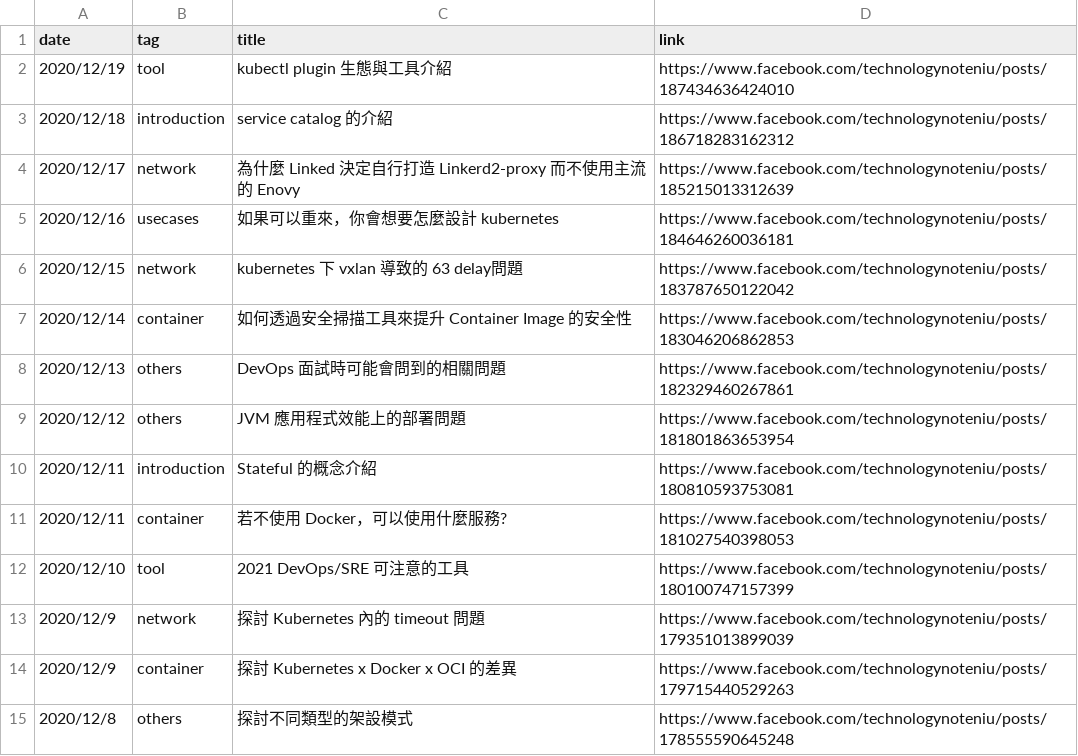
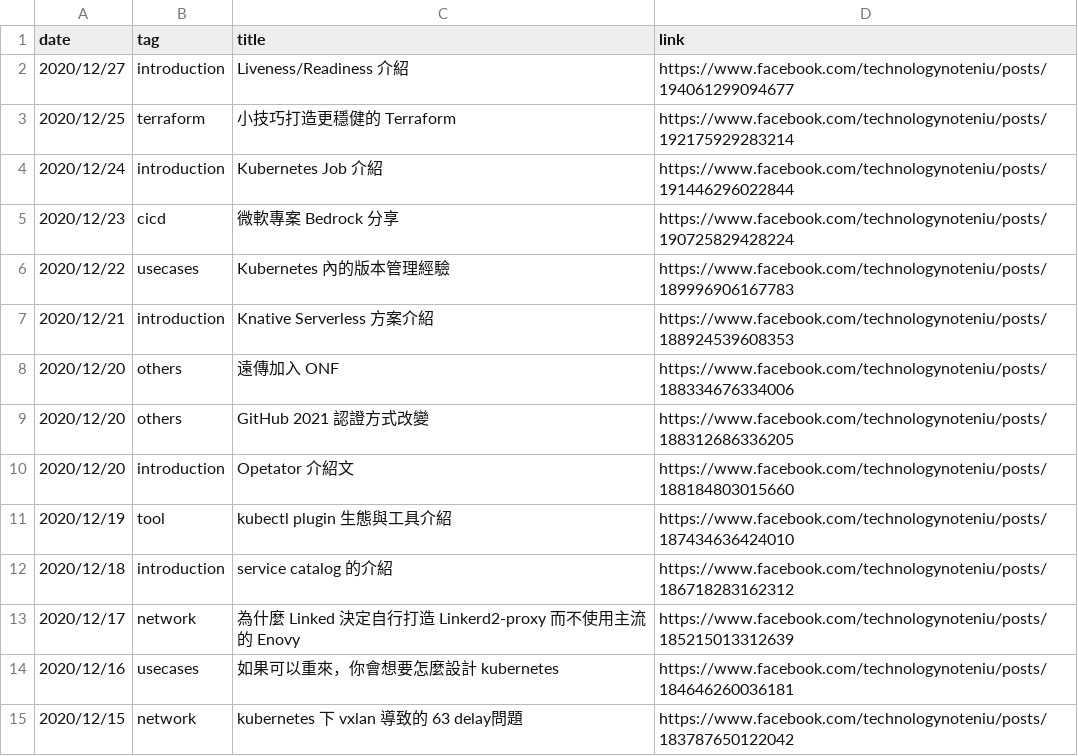
Before and after one commit to John-Lin/posts-index, a CSV file: posts.csv, drawn as a sheet; only a part is shown; the shorter side is filled out with more unchanged rows.

Commit message:
Update to 12/27

```diff
--- a/posts.csv
+++ b/posts.csv
@@ -1,2 +1,11 @@
 date,tag,title,link
+2020/12/27,introduction, Liveness/Readiness 介紹,https://www.facebook.com/technologynoteniu/posts/194061299094677
+2020/12/25,terraform, 小技巧打造更穩健的 Terraform, https://www.facebook.com/technologynoteniu/posts/192175929283214
+2020/12/24,introduction, Kubernetes Job 介紹, https://www.facebook.com/technologynoteniu/posts/191446296022844
+2020/12/23,cicd, 微軟專案 Bedrock 分享, https://www.facebook.com/technologynoteniu/posts/190725829428224
+2020/12/22, usecases, Kubernetes 內的版本管理經驗, https://www.facebook.com/technologynoteniu/posts/189996906167783
+2020/12/21,introduction, Knative Serverless 方案介紹, https://www.facebook.com/technologynoteniu/posts/188924539608353
+2020/12/20,others, 遠傳加入 ONF, https://www.facebook.com/technologynoteniu/posts/188334676334006
+2020/12/20,others, GitHub 2021 認證方式改變, https://www.facebook.com/technologynoteniu/posts/188312686336205
+2020/12/20,introduction, Opetator 介紹文, https://www.facebook.com/technologynoteniu/posts/188184803015660
 2020/12/19,tool, kubectl plugin 生態與工具介紹,https://www.facebook.com/technologynoteniu/posts/187434636424010
```
